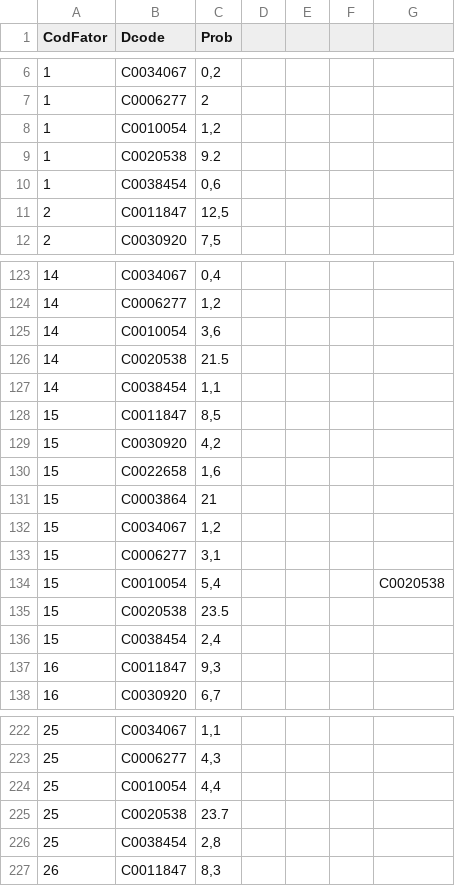
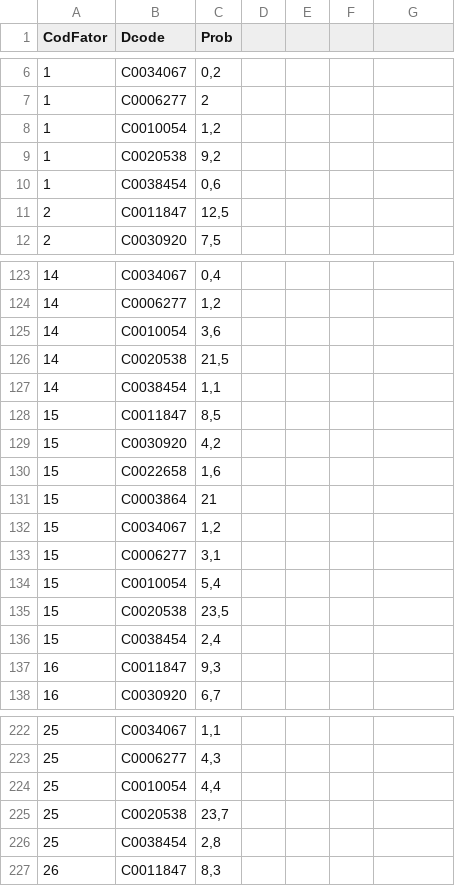
Before and after one commit to leferlin/desease-diagnose, a CSV file: data/FatorDoenca.csv, drawn as a sheet; only a part is shown, gaps mark what is left out; the diff names each change by its address in the sheet, - before the commit and + after, or states it on an @@ line.

```diff
--- a/data/FatorDoenca.csv
+++ b/data/FatorDoenca.csv
-C9 (Prob): 9.2
+C9 (Prob): 9,2
-C126 (Prob): 21.5
+C126 (Prob): 21,5
-G134: C0020538
+G134: (empty)
-C135 (Prob): 23.5
+C135 (Prob): 23,5
-C225 (Prob): 23.7
+C225 (Prob): 23,7
```
Also changed, not shown: 1 other file.
